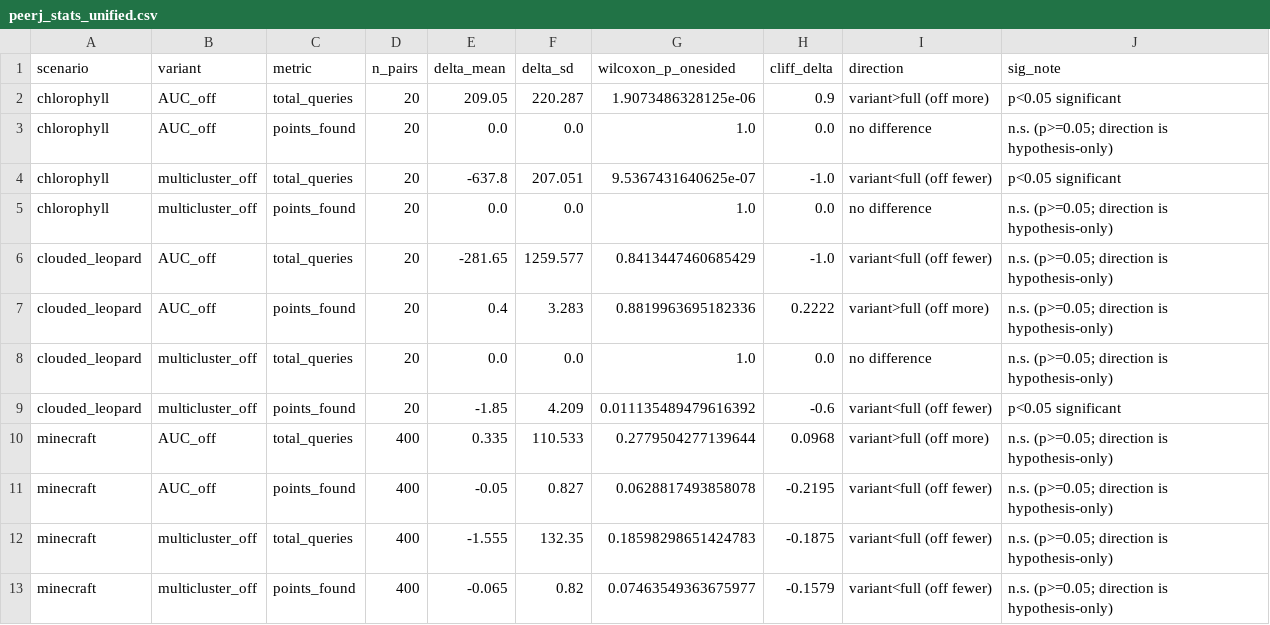
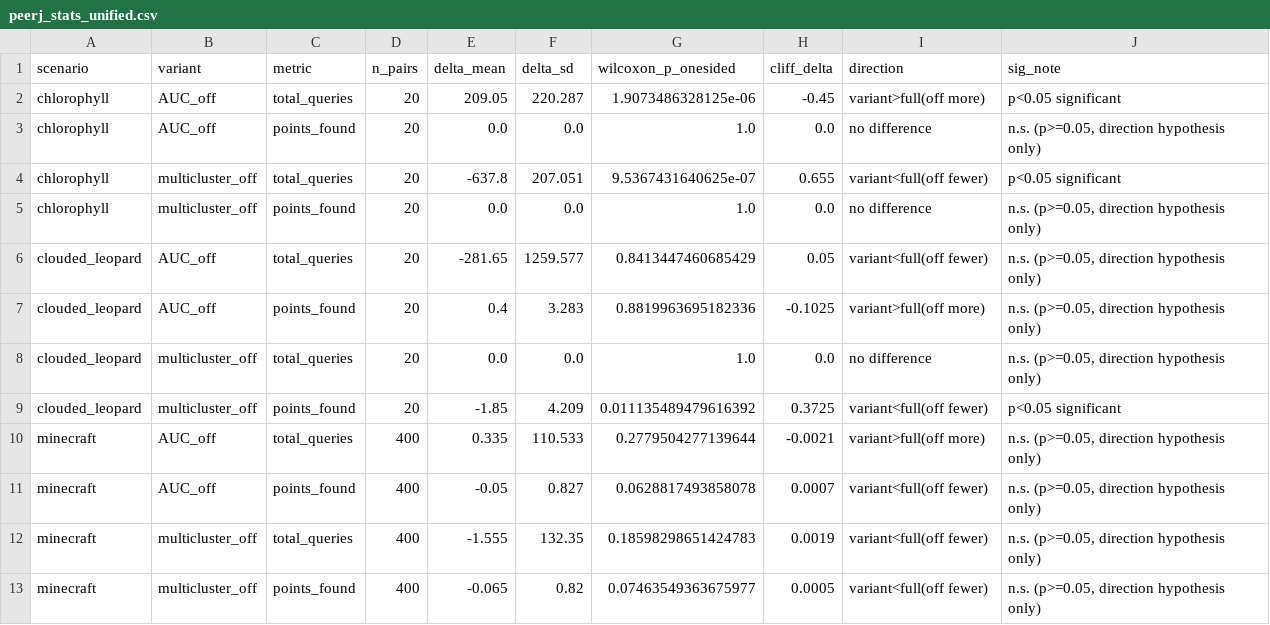
Before and after one commit to tuifeibenfeifei/jsupersparse-search, a CSV file: supplement_stats/peerj_stats_unified.csv, drawn as a sheet.

Commit message:
fix(supplement): report Cliff's delta on the manuscript's convention

```diff
--- a/supplement_stats/peerj_stats_unified.csv
+++ b/supplement_stats/peerj_stats_unified.csv
@@ -1,13 +1,13 @@
 scenario,variant,metric,n_pairs,delta_mean,delta_sd,wilcoxon_p_onesided,cliff_delta,direction,sig_note
-chlorophyll,AUC_off,total_queries,20,209.05,220.287,1.9073486328125e-06,0.9,variant>full (off more),p<0.05 significant
-chlorophyll,AUC_off,points_found,20,0.0,0.0,1.0,0.0,no difference,n.s. (p>=0.05; direction is hypothesis-only)
-chlorophyll,multicluster_off,total_queries,20,-637.8,207.051,9.5367431640625e-07,-1.0,variant<full (off fewer),p<0.05 significant
-chlorophyll,multicluster_off,points_found,20,0.0,0.0,1.0,0.0,no difference,n.s. (p>=0.05; direction is hypothesis-only)
-clouded_leopard,AUC_off,total_queries,20,-281.65,1259.577,0.8413447460685429,-1.0,variant<full (off fewer),n.s. (p>=0.05; direction is hypothesis-only)
-clouded_leopard,AUC_off,points_found,20,0.4,3.283,0.8819963695182336,0.2222,variant>full (off more),n.s. (p>=0.05; direction is hypothesis-only)
-clouded_leopard,multicluster_off,total_queries,20,0.0,0.0,1.0,0.0,no difference,n.s. (p>=0.05; direction is hypothesis-only)
-clouded_leopard,multicluster_off,points_found,20,-1.85,4.209,0.011135489479616392,-0.6,variant<full (off fewer),p<0.05 significant
-minecraft,AUC_off,total_queries,400,0.335,110.533,0.2779504277139644,0.0968,variant>full (off more),n.s. (p>=0.05; direction is hypothesis-only)
-minecraft,AUC_off,points_found,400,-0.05,0.827,0.0628817493858078,-0.2195,variant<full (off fewer),n.s. (p>=0.05; direction is hypothesis-only)
-minecraft,multicluster_off,total_queries,400,-1.555,132.35,0.18598298651424783,-0.1875,variant<full (off fewer),n.s. (p>=0.05; direction is hypothesis-only)
-minecraft,multicluster_off,points_found,400,-0.065,0.82,0.07463549363675977,-0.1579,variant<full (off fewer),n.s. (p>=0.05; direction is hypothesis-only)
+chlorophyll,AUC_off,total_queries,20,209.05,220.287,1.9073486328125e-06,-0.45,variant>full(off more),p<0.05 significant
+chlorophyll,AUC_off,points_found,20,0.0,0.0,1.0,0.0,no difference,"n.s. (p>=0.05, direction hypothesis only)"
+chlorophyll,multicluster_off,total_queries,20,-637.8,207.051,9.5367431640625e-07,0.655,variant<full(off fewer),p<0.05 significant
+chlorophyll,multicluster_off,points_found,20,0.0,0.0,1.0,0.0,no difference,"n.s. (p>=0.05, direction hypothesis only)"
+clouded_leopard,AUC_off,total_queries,20,-281.65,1259.577,0.8413447460685429,0.05,variant<full(off fewer),"n.s. (p>=0.05, direction hypothesis only)"
+clouded_leopard,AUC_off,points_found,20,0.4,3.283,0.8819963695182336,-0.1025,variant>full(off more),"n.s. (p>=0.05, direction hypothesis only)"
+clouded_leopard,multicluster_off,total_queries,20,0.0,0.0,1.0,0.0,no difference,"n.s. (p>=0.05, direction hypothesis only)"
+clouded_leopard,multicluster_off,points_found,20,-1.85,4.209,0.011135489479616392,0.3725,variant<full(off fewer),p<0.05 significant
+minecraft,AUC_off,total_queries,400,0.335,110.533,0.2779504277139644,-0.0021,variant>full(off more),"n.s. (p>=0.05, direction hypothesis only)"
+minecraft,AUC_off,points_found,400,-0.05,0.827,0.0628817493858078,0.0007,variant<full(off fewer),"n.s. (p>=0.05, direction hypothesis only)"
+minecraft,multicluster_off,total_queries,400,-1.555,132.35,0.18598298651424783,0.0019,variant<full(off fewer),"n.s. (p>=0.05, direction hypothesis only)"
+minecraft,multicluster_off,points_found,400,-0.065,0.82,0.07463549363675977,0.0005,variant<full(off fewer),"n.s. (p>=0.05, direction hypothesis only)"
```
Also changed, not shown: 2 other files.
